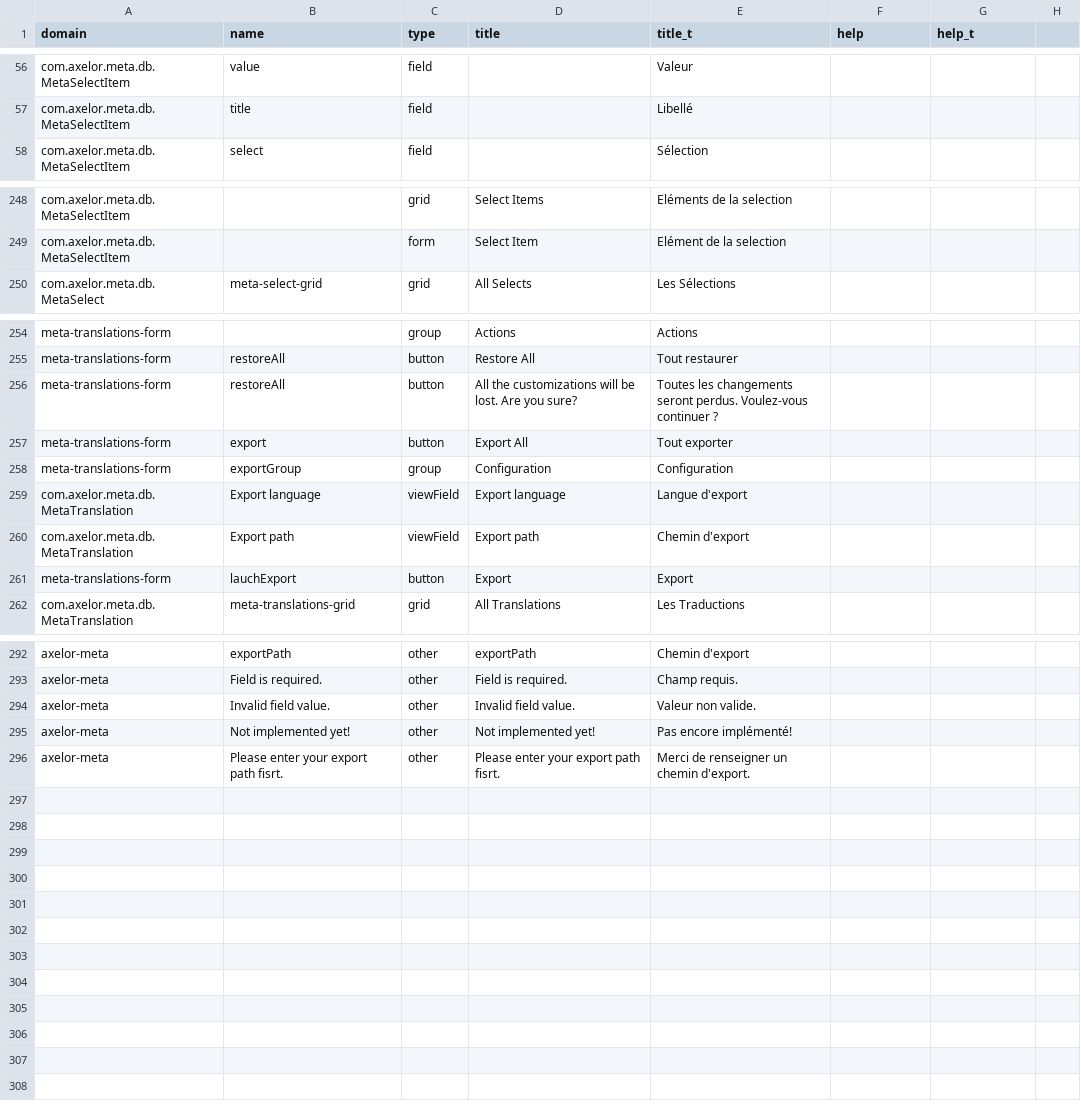
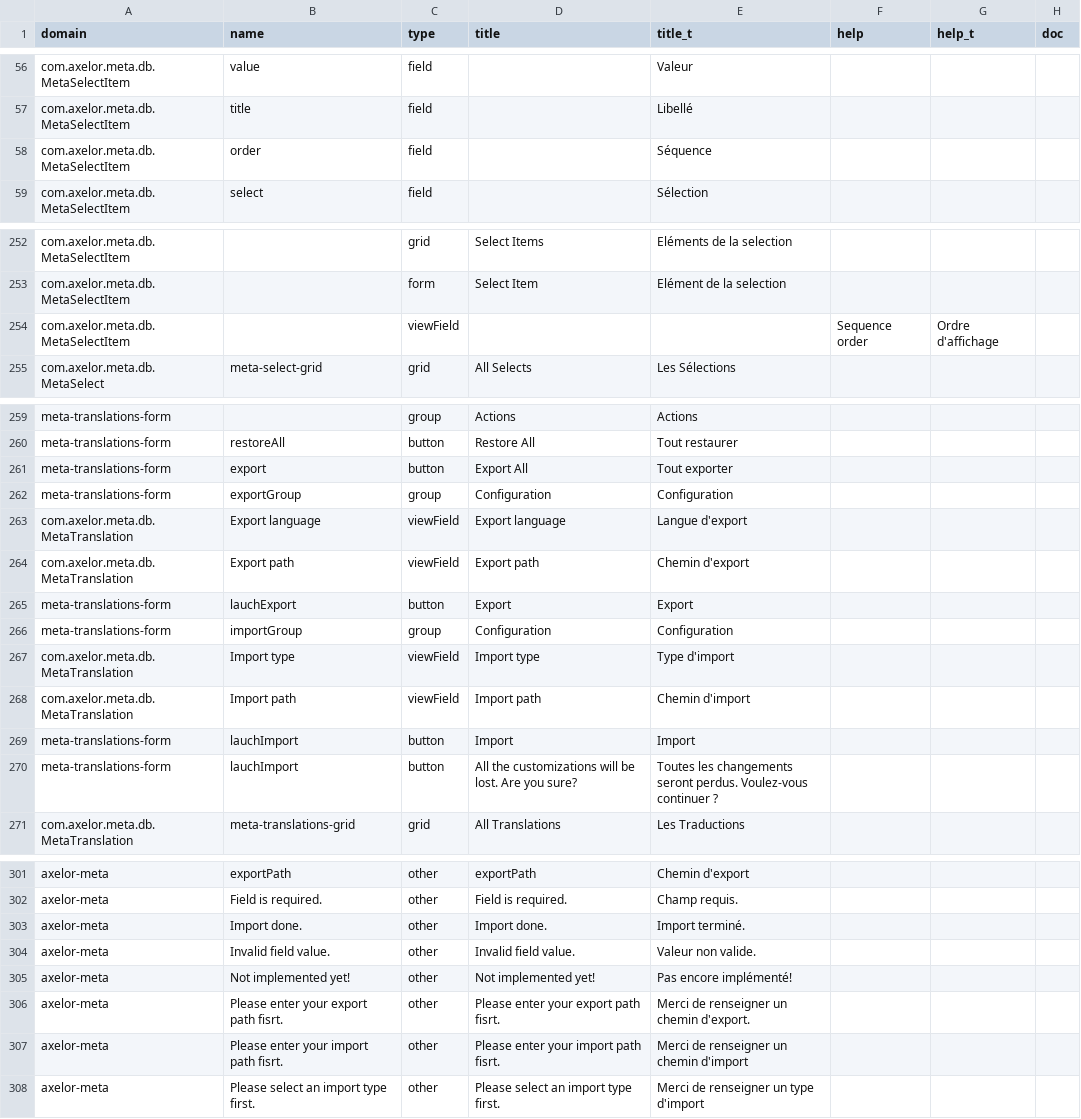
Before and after one commit to axelor/axelor-open-platform, a CSV file: axelor-meta/src/main/resources/i18n/fr.csv, drawn as a sheet; only a part is shown, gaps mark what is left out; the diff covers the shown part only.

Commit message:
Improved translation management.
- Added 'doc' type.
- Restore from sources or directory.
- Added missing translations.

```diff
--- a/axelor-meta/src/main/resources/i18n/fr.csv
+++ b/axelor-meta/src/main/resources/i18n/fr.csv
@@ -1 +1 @@
-"domain","name","type","title","title_t","help","help_t"
+"domain","name","type","title","title_t","help","help_t","doc"
@@ -57,0 +58 @@
+"com.axelor.meta.db.MetaSelectItem","order","field",,"Séquence",,,
@@ -249,0 +254 @@
+"com.axelor.meta.db.MetaSelectItem",,"viewField",,,"Sequence order","Ordre d'affichage",
@@ -256 +260,0 @@
-"meta-translations-form","restoreAll","button","All the customizations will be lost. Are you sure?","Toutes les changements seront perdus. Voulez-vous continuer ?",,
@@ -261,0 +266,5 @@
+"meta-translations-form","importGroup","group","Configuration","Configuration",,,
+"com.axelor.meta.db.MetaTranslation","Import type","viewField","Import type","Type d'import",,,
+"com.axelor.meta.db.MetaTranslation","Import path","viewField","Import path","Chemin d'import",,,
+"meta-translations-form","lauchImport","button","Import","Import",,,
+"meta-translations-form","lauchImport","button","All the customizations will be lost. Are you sure?","Toutes les changements seront perdus. Voulez-vous continuer ?",,,
@@ -293,0 +303 @@
+"axelor-meta","Import done.","other","Import done.","Import terminé.",,,
@@ -296,0 +307,2 @@
+"axelor-meta","Please enter your import path fisrt.","other","Please enter your import path fisrt.","Merci de renseigner un chemin d'import",,,
+"axelor-meta","Please select an import type first.","other","Please select an import type first.","Merci de renseigner un type d'import",,,
```
Also changed, not shown: 3 added rows, 43 moved rows and 5 edited cells elsewhere in this file, 6 other files.
